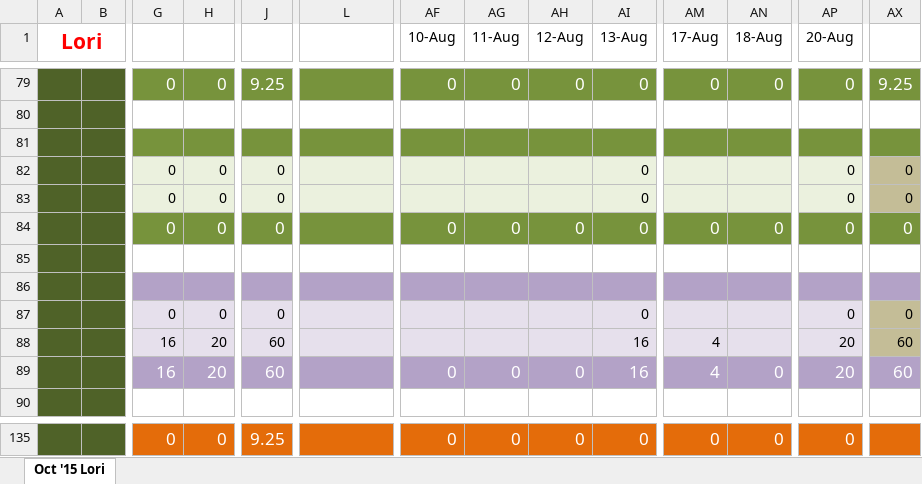
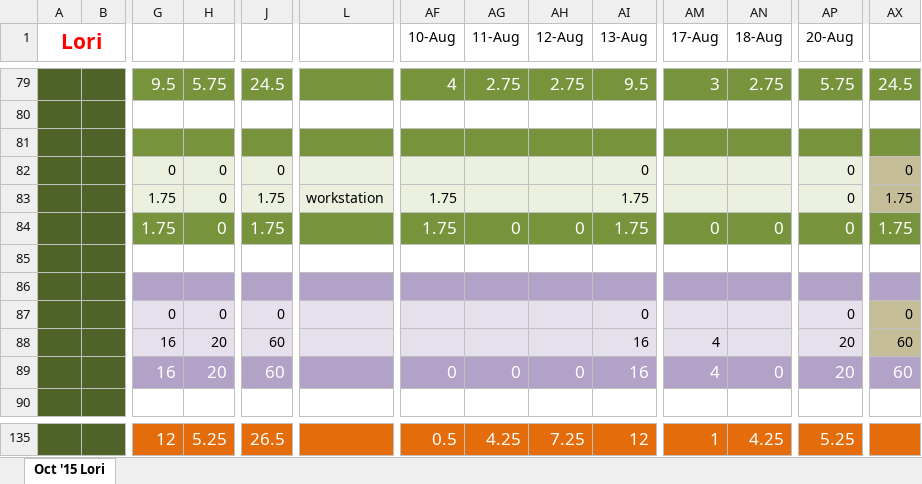
Before and after one commit to laughreyl/chargebacks, an Excel workbook: 20160725/Chargebacks Lori 20160725.xlsx, sheet Oct '15 Lori, drawn as a sheet; only a part is shown, gaps mark what is left out; values as stored, in another font and other column widths than the file's, no borders; the diff covers the shown part only; the diff names each change by its address in the sheet, - before the commit and + after, or states it on an @@ line.

```diff
--- a/20160725/Chargebacks Lori 20160725.xlsx (sheet Oct '15 Lori)
+++ b/20160725/Chargebacks Lori 20160725.xlsx (sheet Oct '15 Lori)
-G79: 0
+G79: 9.5
-H79: 0
+H79: 5.75
-J79: 9.25
+J79: 24.5
-AF79 (10-Aug): 0
+AF79 (10-Aug): 4
-AG79 (11-Aug): 0
+AG79 (11-Aug): 2.75
-AH79 (12-Aug): 0
+AH79 (12-Aug): 2.75
-AI79 (13-Aug): 0
+AI79 (13-Aug): 9.5
-AM79 (17-Aug): 0
+AM79 (17-Aug): 3
-AN79 (18-Aug): 0
+AN79 (18-Aug): 2.75
-AP79 (20-Aug): 0
+AP79 (20-Aug): 5.75
-AX79: 9.25
+AX79: 24.5
-G83:G84: 0
+G83:G84: 1.75
-J83:J84: 0
+J83:J84: 1.75
-L83: (empty)
+L83: workstation
-AF83 (10-Aug): (empty)
+AF83 (10-Aug): 1.75
-AI83:AI84 (13-Aug): 0
+AI83:AI84 (13-Aug): 1.75
-AX83:AX84: 0
+AX83:AX84: 1.75
-AF84 (10-Aug): 0
+AF84 (10-Aug): 1.75
-G135: 0
+G135: 12
-H135: 0
+H135: 5.25
-J135: 9.25
+J135: 26.5
-AF135 (10-Aug): 0
+AF135 (10-Aug): 0.5
-AG135 (11-Aug): 0
+AG135 (11-Aug): 4.25
-AH135 (12-Aug): 0
+AH135 (12-Aug): 7.25
-AI135 (13-Aug): 0
+AI135 (13-Aug): 12
-AM135 (17-Aug): 0
+AM135 (17-Aug): 1
-AN135 (18-Aug): 0
+AN135 (18-Aug): 4.25
-AP135 (20-Aug): 0
+AP135 (20-Aug): 5.25
```
Also changed, not shown: 149 edited cells elsewhere in this sheet, 20160725/Daily_log_20160725.xlsx, 6 other files.
